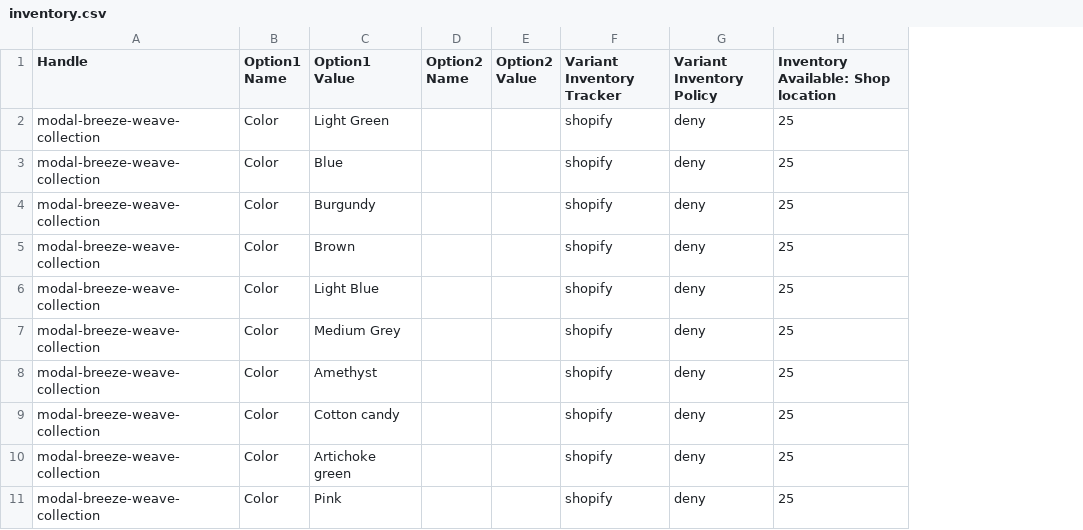
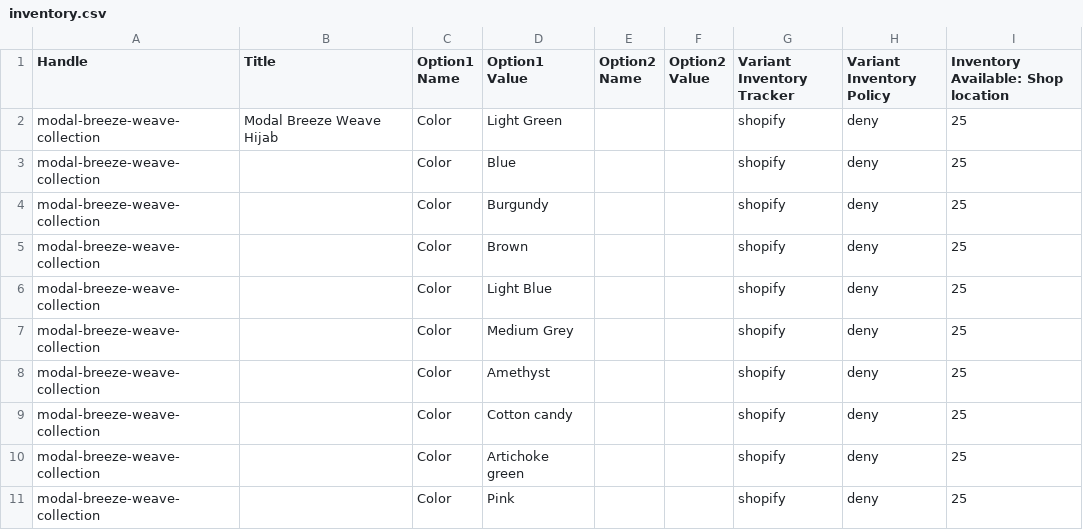
Before and after one commit to Agam5432/e-commerce-agent, a CSV file: storefront/src/import/inventory.csv, drawn as a sheet; only a part is shown; the diff names each change by its address in the sheet, - before the commit and + after, or states it on an @@ line.

```diff
--- a/storefront/src/import/inventory.csv
+++ b/storefront/src/import/inventory.csv
+column B (Title), row 2: Modal Breeze Weave Hijab
```
